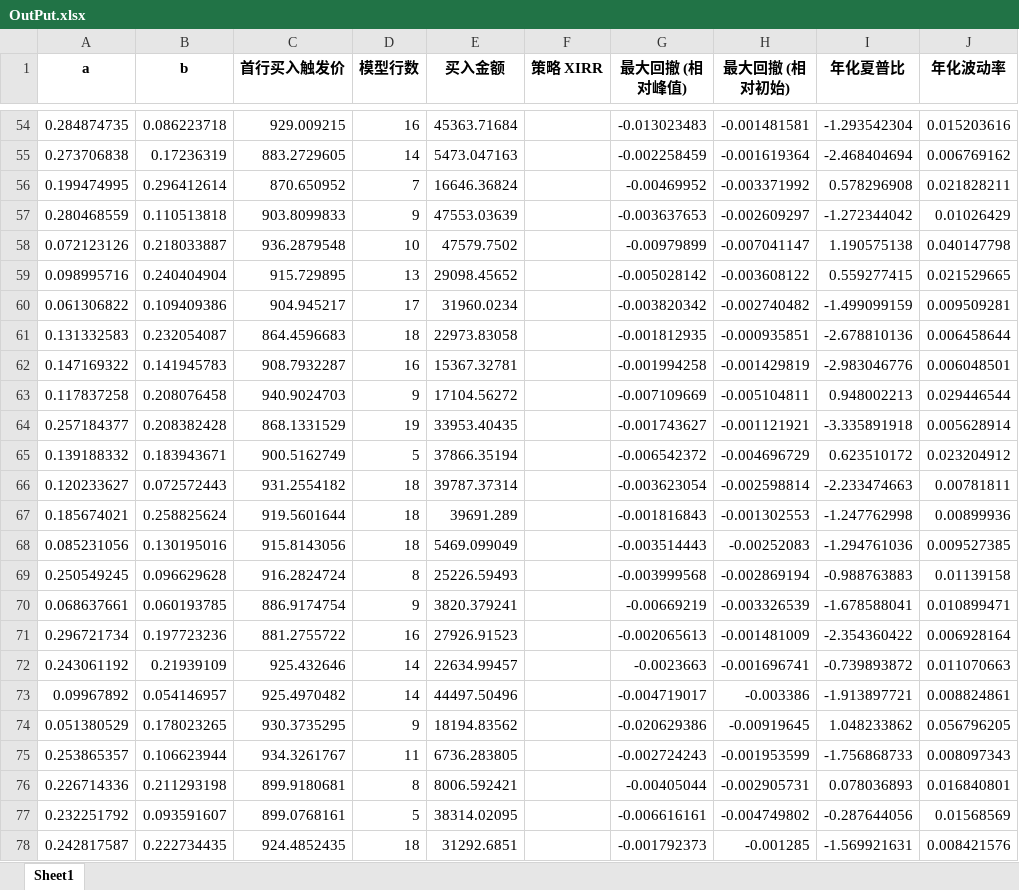
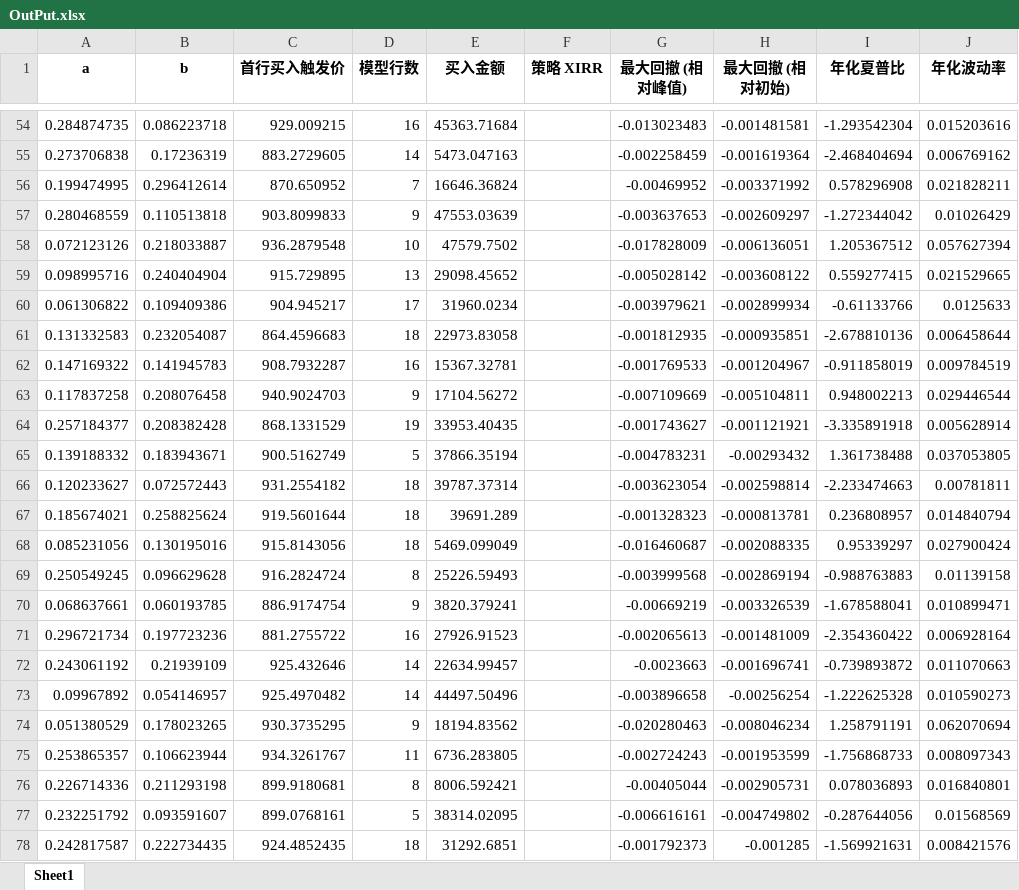
Before and after one commit to juzixiaoren/ZombieGrid, an Excel workbook: OutPut.xlsx, sheet Sheet1, drawn as a sheet; only a part is shown, gaps mark what is left out; values as stored, in another font and other column widths than the file's, no borders; the diff covers the shown part only; the diff names each change by its address in the sheet, - before the commit and + after, or states it on an @@ line.

```diff
--- a/OutPut.xlsx (sheet Sheet1)
+++ b/OutPut.xlsx (sheet Sheet1)
-G58 (最大回撤 (相对峰值)): -0.00979899
+G58 (最大回撤 (相对峰值)): -0.017828009
-H58 (最大回撤 (相对初始)): -0.007041147
+H58 (最大回撤 (相对初始)): -0.006136051
-I58 (年化夏普比): 1.190575138
+I58 (年化夏普比): 1.205367512
-J58 (年化波动率): 0.040147798
+J58 (年化波动率): 0.057627394
-G60 (最大回撤 (相对峰值)): -0.003820342
+G60 (最大回撤 (相对峰值)): -0.003979621
-H60 (最大回撤 (相对初始)): -0.002740482
+H60 (最大回撤 (相对初始)): -0.002899934
-I60 (年化夏普比): -1.499099159
+I60 (年化夏普比): -0.61133766
-J60 (年化波动率): 0.009509281
+J60 (年化波动率): 0.0125633
-G62 (最大回撤 (相对峰值)): -0.001994258
+G62 (最大回撤 (相对峰值)): -0.001769533
-H62 (最大回撤 (相对初始)): -0.001429819
+H62 (最大回撤 (相对初始)): -0.001204967
-I62 (年化夏普比): -2.983046776
+I62 (年化夏普比): -0.911858019
-J62 (年化波动率): 0.006048501
+J62 (年化波动率): 0.009784519
-G65 (最大回撤 (相对峰值)): -0.006542372
+G65 (最大回撤 (相对峰值)): -0.004783231
-H65 (最大回撤 (相对初始)): -0.004696729
+H65 (最大回撤 (相对初始)): -0.00293432
-I65 (年化夏普比): 0.623510172
+I65 (年化夏普比): 1.361738488
-J65 (年化波动率): 0.023204912
+J65 (年化波动率): 0.037053805
-G67 (最大回撤 (相对峰值)): -0.001816843
+G67 (最大回撤 (相对峰值)): -0.001328323
-H67 (最大回撤 (相对初始)): -0.001302553
+H67 (最大回撤 (相对初始)): -0.000813781
-I67 (年化夏普比): -1.247762998
+I67 (年化夏普比): 0.236808957
-J67 (年化波动率): 0.00899936
+J67 (年化波动率): 0.014840794
-G68 (最大回撤 (相对峰值)): -0.003514443
+G68 (最大回撤 (相对峰值)): -0.016460687
-H68 (最大回撤 (相对初始)): -0.00252083
+H68 (最大回撤 (相对初始)): -0.002088335
-I68 (年化夏普比): -1.294761036
+I68 (年化夏普比): 0.95339297
-J68 (年化波动率): 0.009527385
+J68 (年化波动率): 0.027900424
-G73 (最大回撤 (相对峰值)): -0.004719017
+G73 (最大回撤 (相对峰值)): -0.003896658
-H73 (最大回撤 (相对初始)): -0.003386
+H73 (最大回撤 (相对初始)): -0.00256254
-I73 (年化夏普比): -1.913897721
+I73 (年化夏普比): -1.222625328
-J73 (年化波动率): 0.008824861
+J73 (年化波动率): 0.010590273
-G74 (最大回撤 (相对峰值)): -0.020629386
+G74 (最大回撤 (相对峰值)): -0.020280463
-H74 (最大回撤 (相对初始)): -0.00919645
+H74 (最大回撤 (相对初始)): -0.008046234
-I74 (年化夏普比): 1.048233862
+I74 (年化夏普比): 1.258791191
-J74 (年化波动率): 0.056796205
+J74 (年化波动率): 0.062070694
```
Also changed, not shown: 56 edited cells elsewhere in this sheet, 3 other files.
